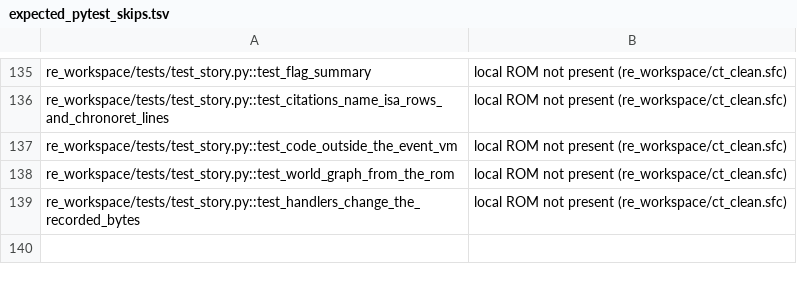
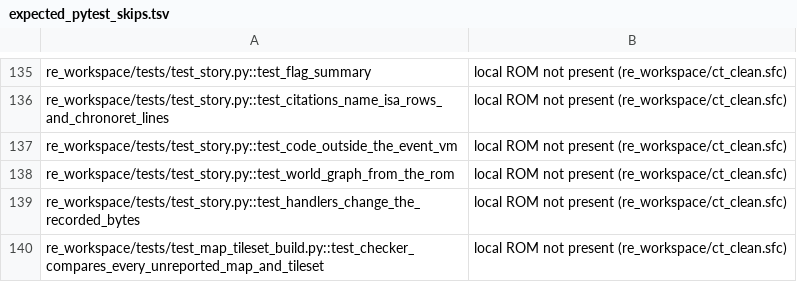
Before and after one commit to grabbiel/chrono, a TSV file: scripts/ci/expected_pytest_skips.tsv, drawn as a sheet; only a part is shown, gaps mark what is left out; the diff names each change by its address in the sheet, - before the commit and + after, or states it on an @@ line.

```diff
--- a/scripts/ci/expected_pytest_skips.tsv
+++ b/scripts/ci/expected_pytest_skips.tsv
+row 140: re_workspace/tests/test_map_tileset_build.py::test_checker_compares_every_unreported_map_and_tileset | local ROM not present (re_workspace/ct_clean.sfc)
```
Also changed, not shown: 17 other files.
